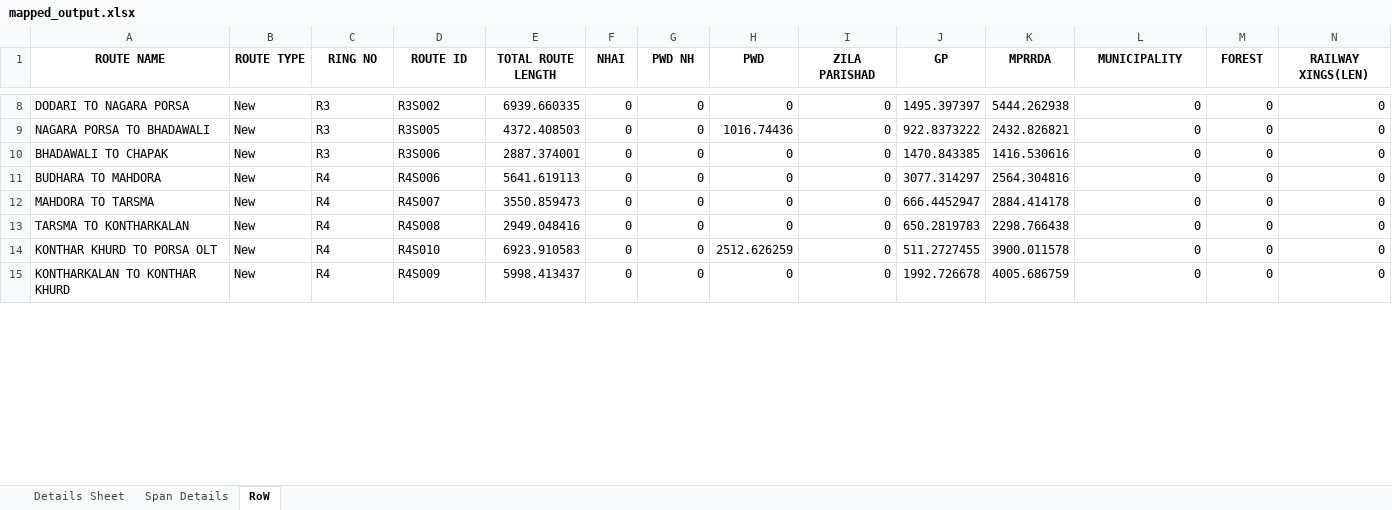
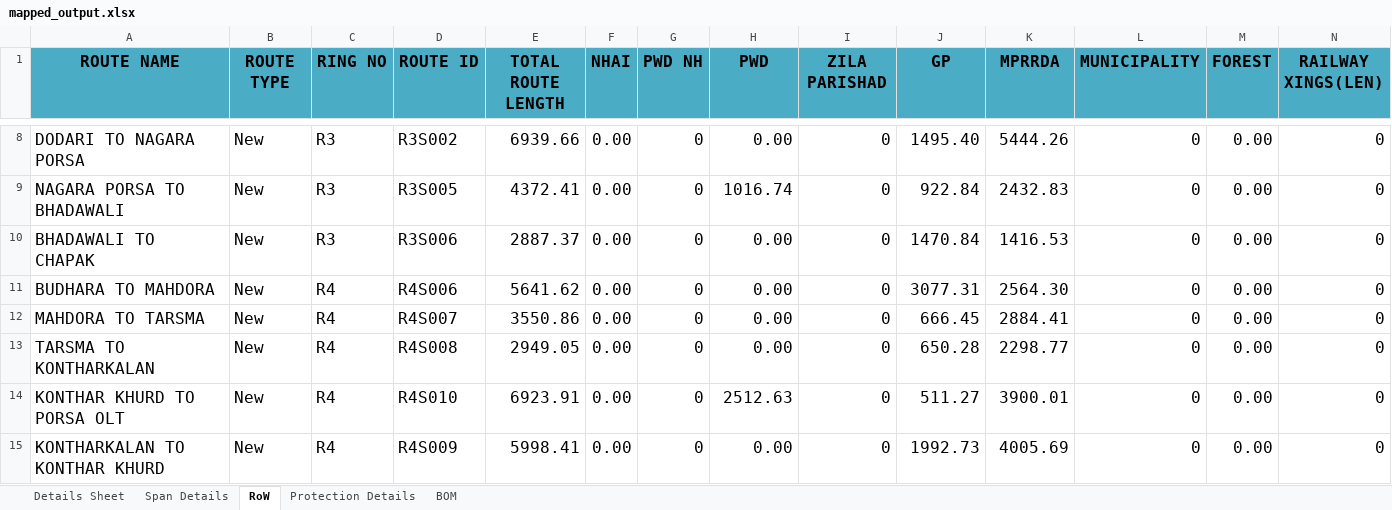
Before and after one commit to sks092016/Formatting_excel_data, an Excel workbook: excel_files/mapped_output.xlsx, sheet RoW, drawn as a sheet; only a part is shown, gaps mark what is left out; values as stored, in another font and other column widths than the file's, no borders; the diff covers the shown part only; the diff names each change by its address in the sheet, - before the commit and + after, or states it on an @@ line.

```diff
--- a/excel_files/mapped_output.xlsx (sheet RoW)
+++ b/excel_files/mapped_output.xlsx (sheet RoW)
+sheet tab: Protection Details
+sheet tab: BOM
@@ A1:N15 text size: larger @@
-A1:N1 fill: none
+A1:N1 fill: #4BACC6
-E8 (TOTAL ROUTE LENGTH): 6939.660335
+E8 (TOTAL ROUTE LENGTH): 6939.66
-F8:F15 (NHAI): 0
+F8:F15 (NHAI): 0.00
-H8 (PWD): 0
+H8 (PWD): 0.00
-J8 (GP): 1495.397397
+J8 (GP): 1495.40
-K8 (MPRRDA): 5444.262938
+K8 (MPRRDA): 5444.26
-M8:M15 (FOREST): 0
+M8:M15 (FOREST): 0.00
-E9 (TOTAL ROUTE LENGTH): 4372.408503
+E9 (TOTAL ROUTE LENGTH): 4372.41
-H9 (PWD): 1016.74436
+H9 (PWD): 1016.74
-J9 (GP): 922.8373222
+J9 (GP): 922.84
-K9 (MPRRDA): 2432.826821
+K9 (MPRRDA): 2432.83
-E10 (TOTAL ROUTE LENGTH): 2887.374001
+E10 (TOTAL ROUTE LENGTH): 2887.37
-H10:H13 (PWD): 0
+H10:H13 (PWD): 0.00
-J10 (GP): 1470.843385
+J10 (GP): 1470.84
-K10 (MPRRDA): 1416.530616
+K10 (MPRRDA): 1416.53
-E11 (TOTAL ROUTE LENGTH): 5641.619113
+E11 (TOTAL ROUTE LENGTH): 5641.62
-J11 (GP): 3077.314297
+J11 (GP): 3077.31
-K11 (MPRRDA): 2564.304816
+K11 (MPRRDA): 2564.30
-E12 (TOTAL ROUTE LENGTH): 3550.859473
+E12 (TOTAL ROUTE LENGTH): 3550.86
-J12 (GP): 666.4452947
+J12 (GP): 666.45
-K12 (MPRRDA): 2884.414178
+K12 (MPRRDA): 2884.41
-E13 (TOTAL ROUTE LENGTH): 2949.048416
+E13 (TOTAL ROUTE LENGTH): 2949.05
-J13 (GP): 650.2819783
+J13 (GP): 650.28
-K13 (MPRRDA): 2298.766438
+K13 (MPRRDA): 2298.77
-E14 (TOTAL ROUTE LENGTH): 6923.910583
+E14 (TOTAL ROUTE LENGTH): 6923.91
-H14 (PWD): 2512.626259
+H14 (PWD): 2512.63
-J14 (GP): 511.2727455
+J14 (GP): 511.27
-K14 (MPRRDA): 3900.011578
+K14 (MPRRDA): 3900.01
-E15 (TOTAL ROUTE LENGTH): 5998.413437
+E15 (TOTAL ROUTE LENGTH): 5998.41
-H15 (PWD): 0
+H15 (PWD): 0.00
-J15 (GP): 1992.726678
+J15 (GP): 1992.73
-K15 (MPRRDA): 4005.686759
+K15 (MPRRDA): 4005.69
```
Also changed, not shown: 300 edited cells and cell formats elsewhere in this sheet, sheet Details Sheet, sheet Span Details, 4 other files.
